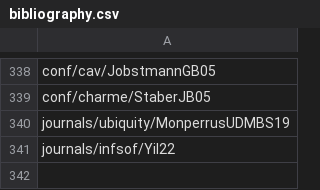
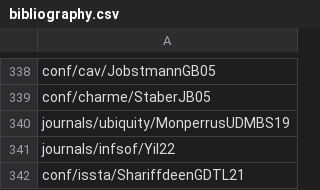
Before and after one commit to program-repair/program-repair.github.io, a CSV file: data/bibliography.csv, drawn as a sheet; only a part is shown, gaps mark what is left out; the diff names each change by its address in the sheet, - before the commit and + after, or states it on an @@ line.

```diff
--- a/data/bibliography.csv
+++ b/data/bibliography.csv
+row 342: conf/issta/ShariffdeenGDTL21
```
Also changed, not shown: 12 other files.
